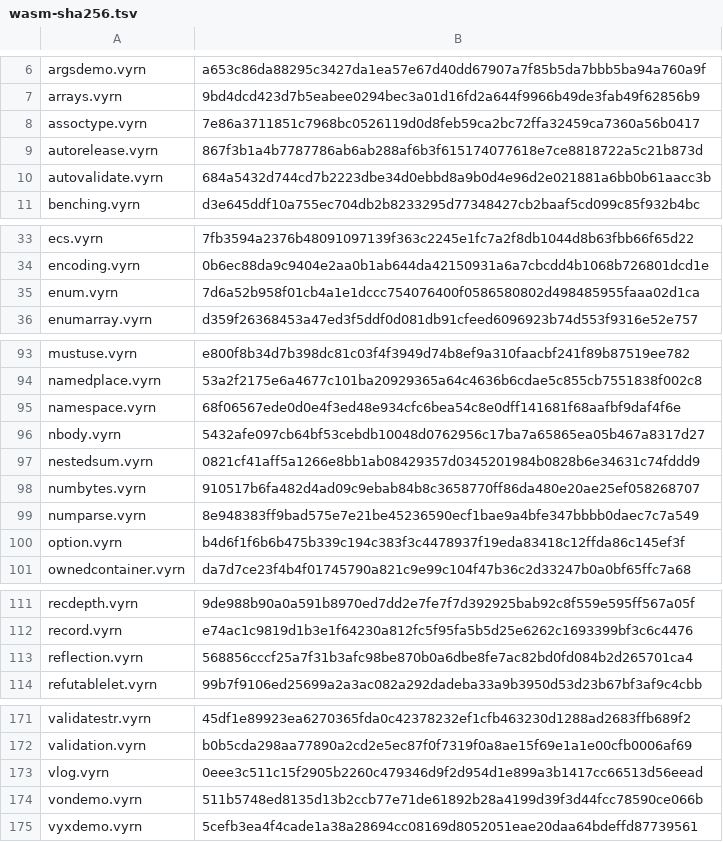
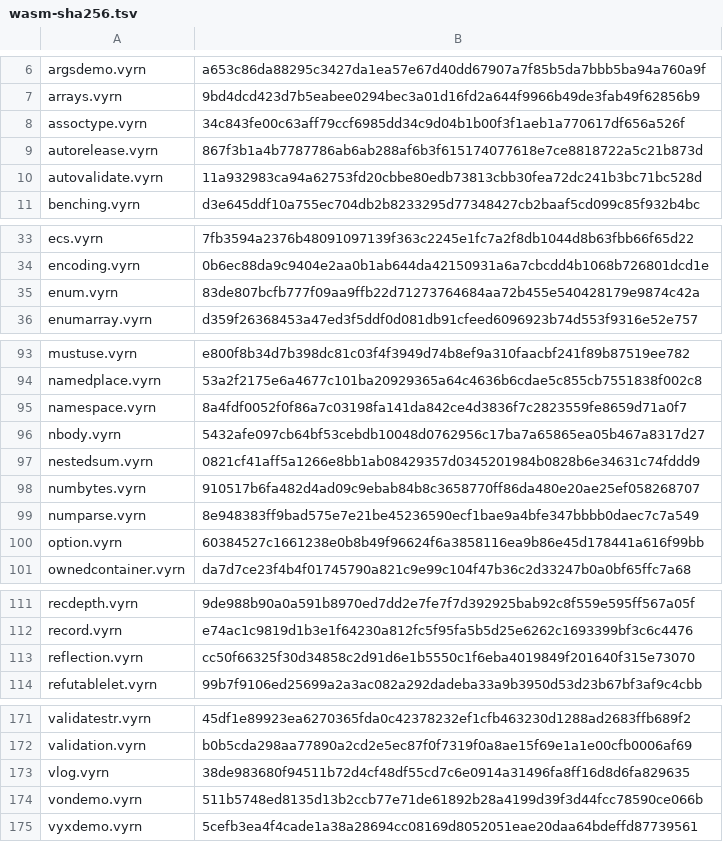
Before and after one commit to vyrn-lang/vyrn, a TSV file: rfcs/census/wasm-sha256.tsv, drawn as a sheet; only a part is shown, gaps mark what is left out.

```diff
--- a/rfcs/census/wasm-sha256.tsv
+++ b/rfcs/census/wasm-sha256.tsv
@@ -7,5 +7,5 @@ argsdemo.vyrn	a653c86da88295c3427da1ea57e67d40dd67907a7f85b5da7bbb5ba94a760a9f
 arrays.vyrn	9bd4dcd423d7b5eabee0294bec3a01d16fd2a644f9966b49de3fab49f62856b9
-assoctype.vyrn	7e86a3711851c7968bc0526119d0d8feb59ca2bc72ffa32459ca7360a56b0417
+assoctype.vyrn	34c843fe00c63aff79ccf6985dd34c9d04b1b00f3f1aeb1a770617df656a526f
 autorelease.vyrn	867f3b1a4b7787786ab6ab288af6b3f615174077618e7ce8818722a5c21b873d
-autovalidate.vyrn	684a5432d744cd7b2223dbe34d0ebbd8a9b0d4e96d2e021881a6bb0b61aacc3b
+autovalidate.vyrn	11a932983ca94a62753fd20cbbe80edb73813cbb30fea72dc241b3bc71bc528d
 benching.vyrn	d3e645ddf10a755ec704db2b8233295d77348427cb2baaf5cd099c85f932b4bc
@@ -34,3 +34,3 @@ ecs.vyrn	7fb3594a2376b48091097139f363c2245e1fc7a2f8db1044d8b63fbb66f65d22
 encoding.vyrn	0b6ec88da9c9404e2aa0b1ab644da42150931a6a7cbcdd4b1068b726801dcd1e
-enum.vyrn	7d6a52b958f01cb4a1e1dccc754076400f0586580802d498485955faaa02d1ca
+enum.vyrn	83de807bcfb777f09aa9ffb22d71273764684aa72b455e540428179e9874c42a
 enumarray.vyrn	d359f26368453a47ed3f5ddf0d081db91cfeed6096923b74d553f9316e52e757
@@ -94,3 +94,3 @@ mustuse.vyrn	e800f8b34d7b398dc81c03f4f3949d74b8ef9a310faacbf241f89b87519ee782
 namedplace.vyrn	53a2f2175e6a4677c101ba20929365a64c4636b6cdae5c855cb7551838f002c8
-namespace.vyrn	68f06567ede0d0e4f3ed48e934cfc6bea54c8e0dff141681f68aafbf9daf4f6e
+namespace.vyrn	8a4fdf0052f0f86a7c03198fa141da842ce4d3836f7c2823559fe8659d71a0f7
 nbody.vyrn	5432afe097cb64bf53cebdb10048d0762956c17ba7a65865ea05b467a8317d27
@@ -99,3 +99,3 @@ numbytes.vyrn	910517b6fa482d4ad09c9ebab84b8c3658770ff86da480e20ae25ef058268707
 numparse.vyrn	8e948383ff9bad575e7e21be45236590ecf1bae9a4bfe347bbbb0daec7c7a549
-option.vyrn	b4d6f1f6b6b475b339c194c383f3c4478937f19eda83418c12ffda86c145ef3f
+option.vyrn	60384527c1661238e0b8b49f96624f6a3858116ea9b86e45d178441a616f99bb
 ownedcontainer.vyrn	da7d7ce23f4b4f01745790a821c9e99c104f47b36c2d33247b0a0bf65ffc7a68
@@ -112,3 +112,3 @@ recdepth.vyrn	9de988b90a0a591b8970ed7dd2e7fe7f7d392925bab92c8f559e595ff567a05f
 record.vyrn	e74ac1c9819d1b3e1f64230a812fc5f95fa5b5d25e6262c1693399bf3c6c4476
-reflection.vyrn	568856cccf25a7f31b3afc98be870b0a6dbe8fe7ac82bd0fd084b2d265701ca4
+reflection.vyrn	cc50f66325f30d34858c2d91d6e1b5550c1f6eba4019849f201640f315e73070
 refutablelet.vyrn	99b7f9106ed25699a2a3ac082a292dadeba33a9b3950d53d23b67bf3af9c4cbb
@@ -172,3 +172,3 @@ validatestr.vyrn	45df1e89923ea6270365fda0c42378232ef1cfb463230d1288ad2683ffb689f
 validation.vyrn	b0b5cda298aa77890a2cd2e5ec87f0f7319f0a8ae15f69e1a1e00cfb0006af69
-vlog.vyrn	0eee3c511c15f2905b2260c479346d9f2d954d1e899a3b1417cc66513d56eead
+vlog.vyrn	38de983680f94511b72d4cf48df55cd7c6e0914a31496fa8ff16d8d6fa829635
 vondemo.vyrn	511b5748ed8135d13b2ccb77e71de61892b28a4199d39f3d44fcc78590ce066b
```
Also changed, not shown: 1 other file.
